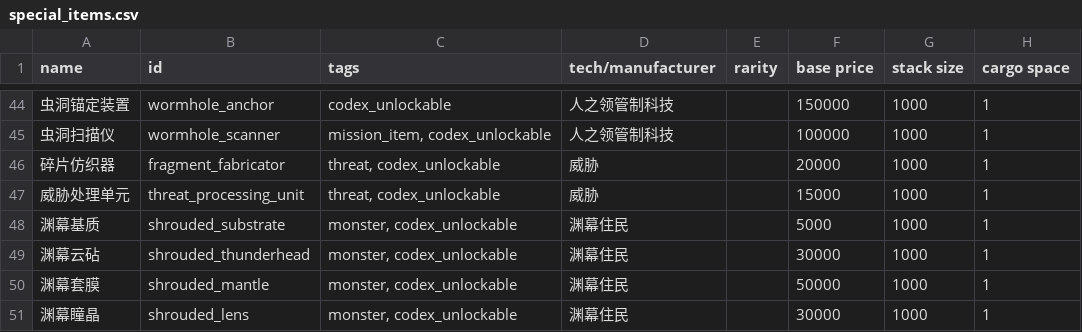
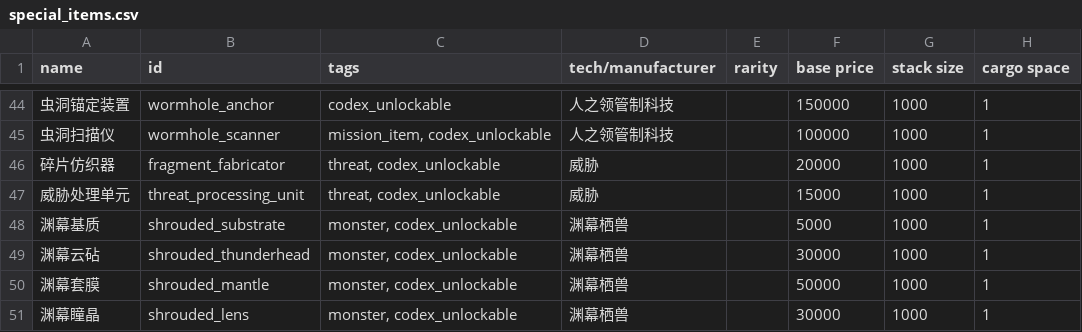
Before and after one commit to TruthOriginem/Starsector-Localization-CN, a CSV file: localization/data/campaign/special_items.csv, drawn as a sheet; only a part is shown, gaps mark what is left out; the diff names each change by its address in the sheet, - before the commit and + after, or states it on an @@ line.

```diff
--- a/localization/data/campaign/special_items.csv
+++ b/localization/data/campaign/special_items.csv
-D48:D51 (tech/manufacturer): 渊幕住民
+D48:D51 (tech/manufacturer): 渊幕栖兽
```
Also changed, not shown: localization/data/campaign/abilities.csv, localization/data/campaign/industries.csv, 19 other files.
